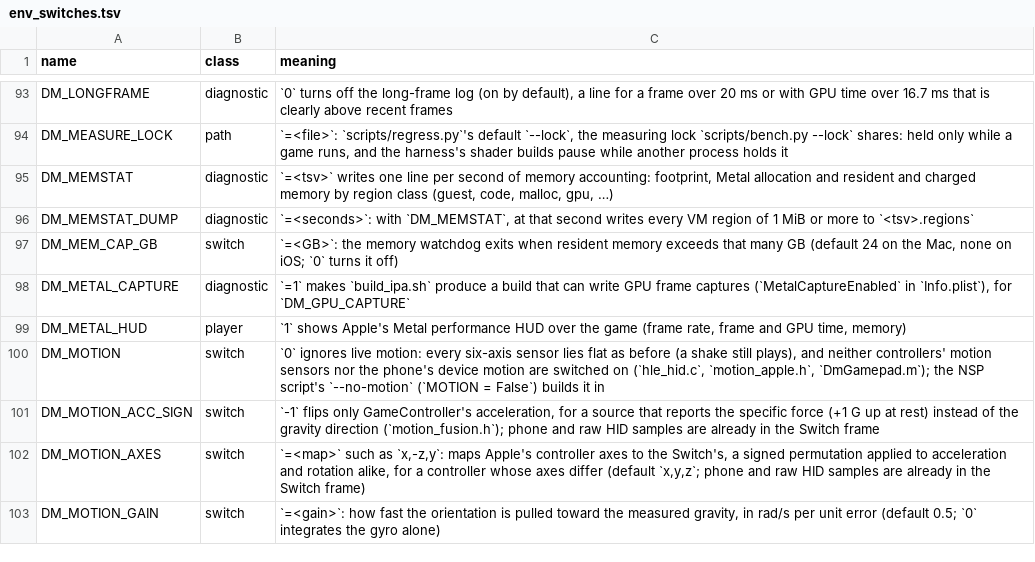
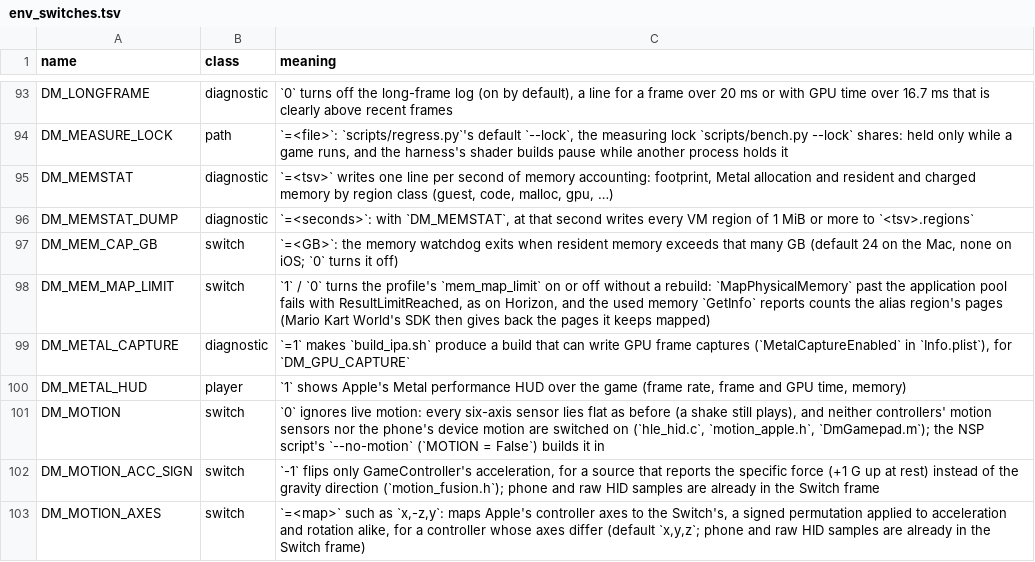
Before and after one commit to clabeuhtegrite/switch2ios, a TSV file: docs/env_switches.tsv, drawn as a sheet; only a part is shown, gaps mark what is left out; the shorter side is filled out with more unchanged rows; the diff names each change by its address in the sheet, - before the commit and + after, or states it on an @@ line.

```diff
--- a/docs/env_switches.tsv
+++ b/docs/env_switches.tsv
+row 98: DM_MEM_MAP_LIMIT | switch | `1` / `0` turns the profile's `mem_map_limit` on or off without a rebuild: `MapPhysicalMemory` past the application pool fails with ResultLimitReached, as on Horizon, and the used memory `GetInfo` reports counts the alias region's pages (Mario Kart World's SDK then gives back the pages it keeps mapped)
```
Also changed, not shown: 1 other file.
